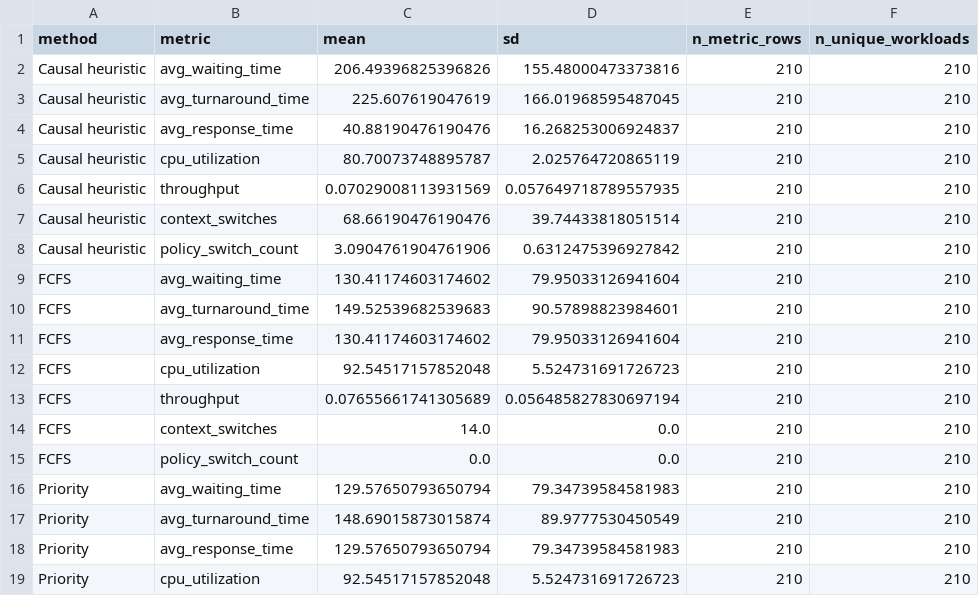
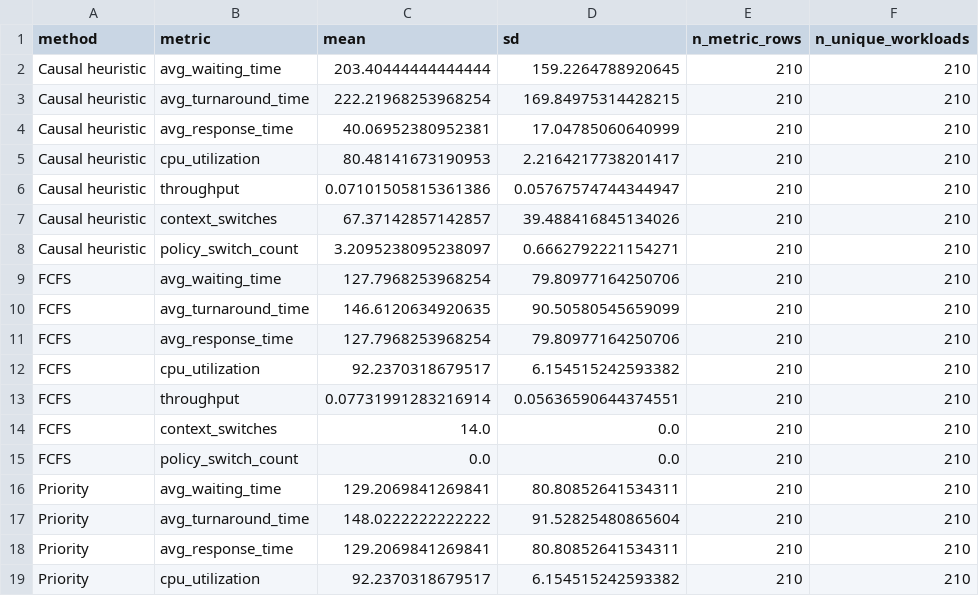
Before and after one commit to lostpilot404/OS-Project, a CSV file: results/runtime/runtime_final_test_summary.csv, drawn as a sheet; only a part is shown; the diff covers the shown part only.

```diff
--- a/results/runtime/runtime_final_test_summary.csv
+++ b/results/runtime/runtime_final_test_summary.csv
@@ -1,19 +1,19 @@
 method,metric,mean,sd,n_metric_rows,n_unique_workloads
-Causal heuristic,avg_waiting_time,206.49396825396826,155.48000473373816,210,210
-Causal heuristic,avg_turnaround_time,225.607619047619,166.01968595487045,210,210
-Causal heuristic,avg_response_time,40.88190476190476,16.268253006924837,210,210
-Causal heuristic,cpu_utilization,80.70073748895787,2.025764720865119,210,210
-Causal heuristic,throughput,0.07029008113931569,0.057649718789557935,210,210
-Causal heuristic,context_switches,68.66190476190476,39.74433818051514,210,210
-Causal heuristic,policy_switch_count,3.0904761904761906,0.6312475396927842,210,210
-FCFS,avg_waiting_time,130.41174603174602,79.95033126941604,210,210
-FCFS,avg_turnaround_time,149.52539682539683,90.57898823984601,210,210
-FCFS,avg_response_time,130.41174603174602,79.95033126941604,210,210
-FCFS,cpu_utilization,92.54517157852048,5.524731691726723,210,210
-FCFS,throughput,0.07655661741305689,0.056485827830697194,210,210
+Causal heuristic,avg_waiting_time,203.40444444444444,159.2264788920645,210,210
+Causal heuristic,avg_turnaround_time,222.21968253968254,169.84975314428215,210,210
+Causal heuristic,avg_response_time,40.06952380952381,17.04785060640999,210,210
+Causal heuristic,cpu_utilization,80.48141673190953,2.2164217738201417,210,210
+Causal heuristic,throughput,0.07101505815361386,0.05767574744344947,210,210
+Causal heuristic,context_switches,67.37142857142857,39.488416845134026,210,210
+Causal heuristic,policy_switch_count,3.2095238095238097,0.6662792221154271,210,210
+FCFS,avg_waiting_time,127.7968253968254,79.80977164250706,210,210
+FCFS,avg_turnaround_time,146.6120634920635,90.50580545659099,210,210
+FCFS,avg_response_time,127.7968253968254,79.80977164250706,210,210
+FCFS,cpu_utilization,92.2370318679517,6.154515242593382,210,210
+FCFS,throughput,0.07731991283216914,0.05636590644374551,210,210
 FCFS,context_switches,14.0,0.0,210,210
 FCFS,policy_switch_count,0.0,0.0,210,210
-Priority,avg_waiting_time,129.57650793650794,79.34739584581983,210,210
-Priority,avg_turnaround_time,148.69015873015874,89.9777530450549,210,210
-Priority,avg_response_time,129.57650793650794,79.34739584581983,210,210
-Priority,cpu_utilization,92.54517157852048,5.524731691726723,210,210
+Priority,avg_waiting_time,129.2069841269841,80.80852641534311,210,210
+Priority,avg_turnaround_time,148.0222222222222,91.52825480865604,210,210
+Priority,avg_response_time,129.2069841269841,80.80852641534311,210,210
+Priority,cpu_utilization,92.2370318679517,6.154515242593382,210,210
```
Also changed, not shown: 38 edited cells elsewhere in this file, results/runtime/runtime_final_test_metrics.csv, results/runtime/runtime_paired_comparisons.csv, 20 other files.
